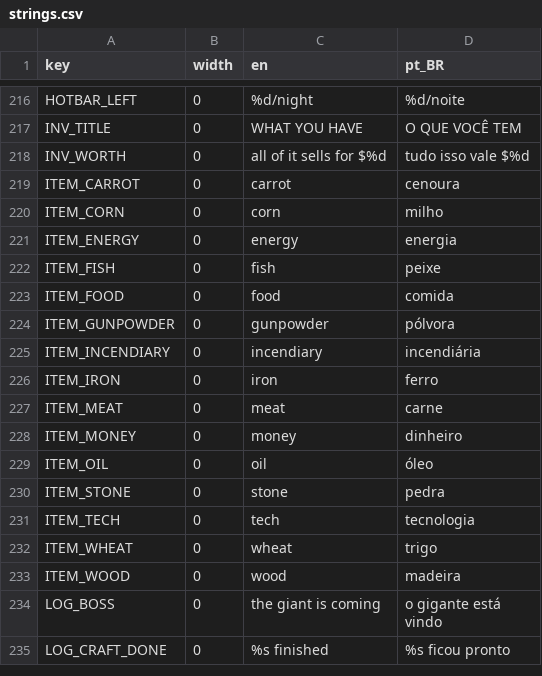
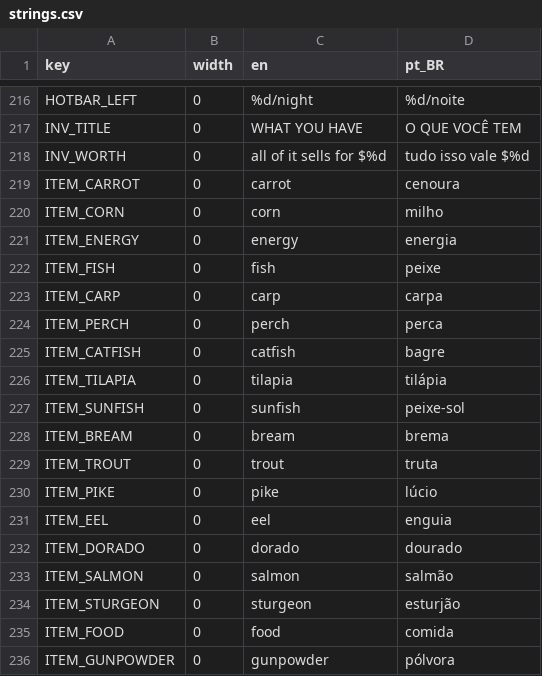
Before and after one commit to TiagoHelel/harvest_the_night, a CSV file: assets/locale/strings.csv, drawn as a sheet; only a part is shown, gaps mark what is left out; the shorter side is filled out with more unchanged rows.

```diff
--- a/assets/locale/strings.csv
+++ b/assets/locale/strings.csv
@@ -222,2 +222,14 @@ ITEM_ENERGY,0,energy,energia
 ITEM_FISH,0,fish,peixe
+ITEM_CARP,0,carp,carpa
+ITEM_PERCH,0,perch,perca
+ITEM_CATFISH,0,catfish,bagre
+ITEM_TILAPIA,0,tilapia,tilápia
+ITEM_SUNFISH,0,sunfish,peixe-sol
+ITEM_BREAM,0,bream,brema
+ITEM_TROUT,0,trout,truta
+ITEM_PIKE,0,pike,lúcio
+ITEM_EEL,0,eel,enguia
+ITEM_DORADO,0,dorado,dourado
+ITEM_SALMON,0,salmon,salmão
+ITEM_STURGEON,0,sturgeon,esturjão
 ITEM_FOOD,0,food,comida
```
Also changed, not shown: 46 other files.
